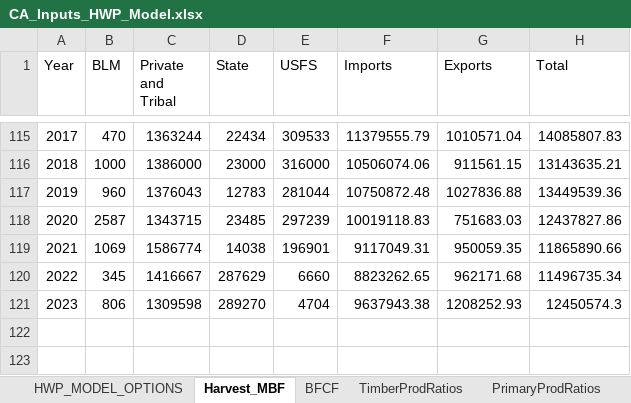
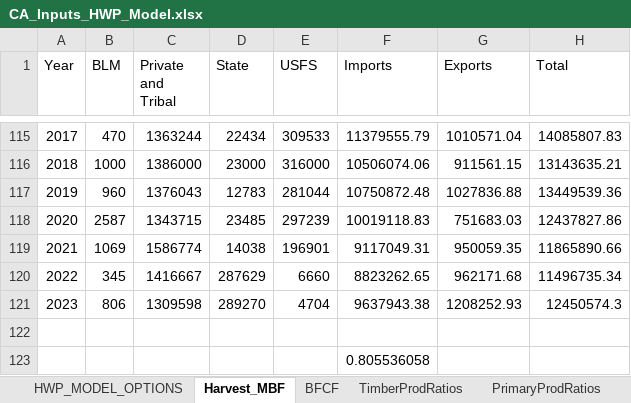
Before and after one commit to kmbrewer/HWP-C-vCARB, an Excel workbook: HWP Data/ExistingData/CA_Inputs_HWP_Model.xlsx, sheet Harvest_MBF, drawn as a sheet; only a part is shown, gaps mark what is left out; values as stored, in another font and other column widths than the file's, no borders; the diff names each change by its address in the sheet, - before the commit and + after, or states it on an @@ line.

Commit message:
Added imports/exports properly into Sankey. Will continue this workflow.

```diff
--- a/HWP Data/ExistingData/CA_Inputs_HWP_Model.xlsx (sheet Harvest_MBF)
+++ b/HWP Data/ExistingData/CA_Inputs_HWP_Model.xlsx (sheet Harvest_MBF)
+row 122: (empty)
+row 123:  |  |  |  |  | 0.805536058
```
Also changed, not shown: 3 other files.
